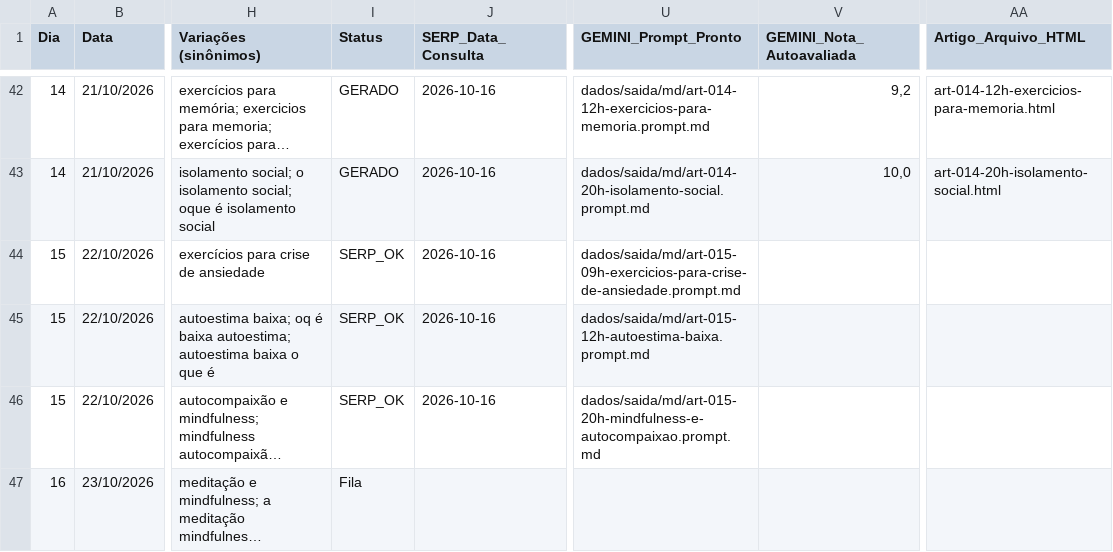
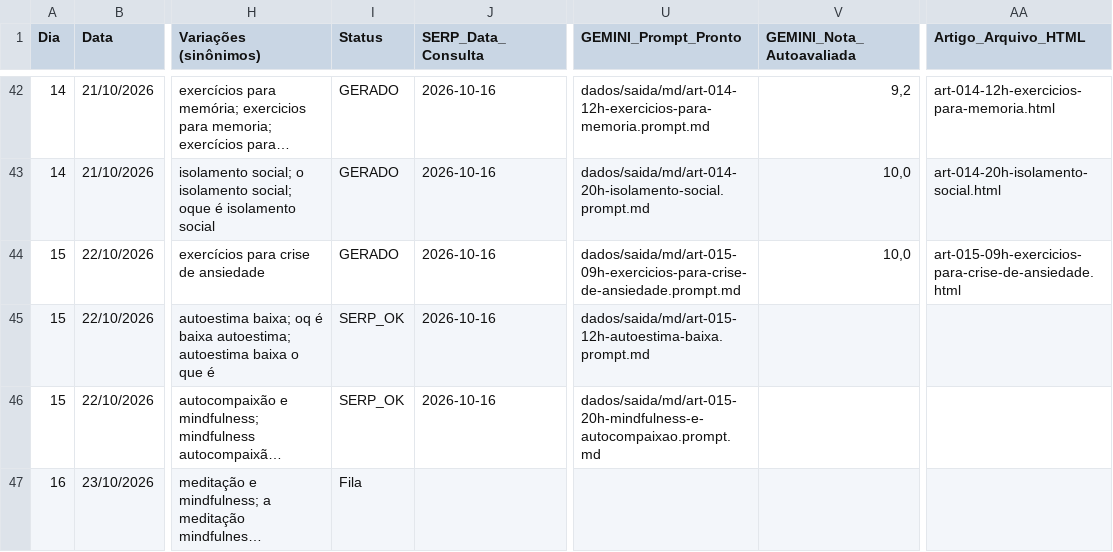
Before and after one commit to saasdavi/mentemais_blog, a CSV file: dados/calendario_blog_1_ano.csv, drawn as a sheet; only a part is shown, gaps mark what is left out; long unchanged cells end in …; the diff names each change by its address in the sheet, - before the commit and + after, or states it on an @@ line.

```diff
--- a/dados/calendario_blog_1_ano.csv
+++ b/dados/calendario_blog_1_ano.csv
-I44 (Status): SERP_OK
+I44 (Status): GERADO
-V44 (GEMINI_Nota_Autoavaliada): (empty)
+V44 (GEMINI_Nota_Autoavaliada): 10,0
-AA44 (Artigo_Arquivo_HTML): (empty)
+AA44 (Artigo_Arquivo_HTML): art-015-09h-exercicios-para-crise-de-ansiedade.html
```
Also changed, not shown: 2 other files.
